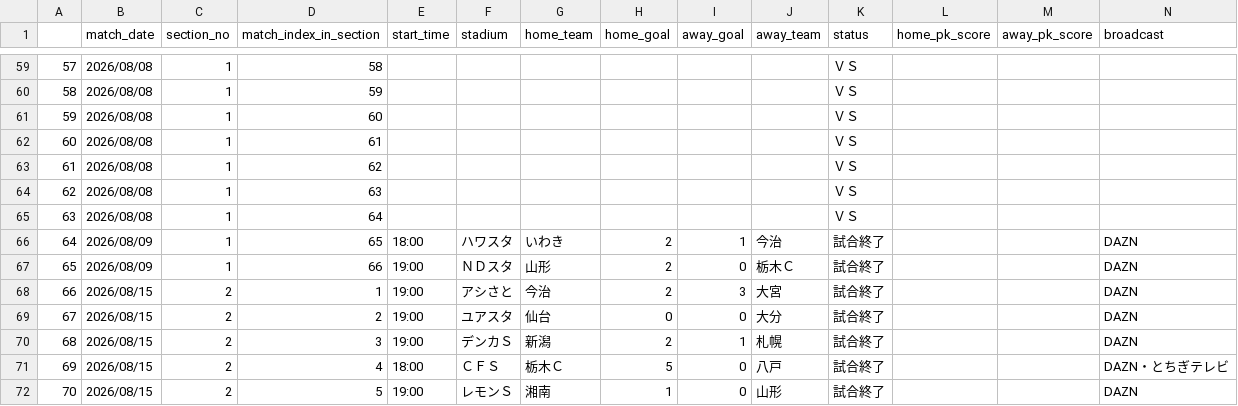
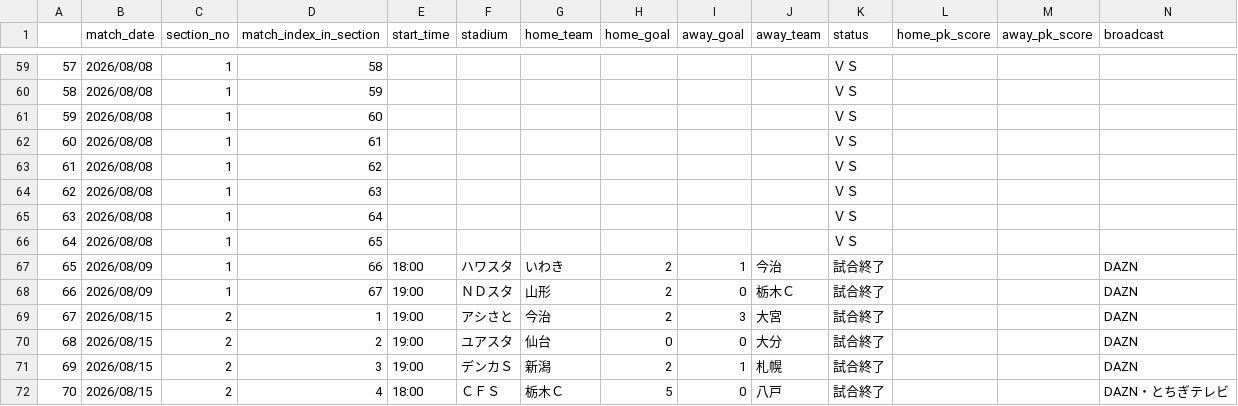
Before and after one commit to mokekuma-git/JLeague_Matches-Bar_Graph, a CSV file: docs/csv/26-27_allmatch_result-J2.csv, drawn as a sheet; only a part is shown, gaps mark what is left out; the shorter side is filled out with more unchanged rows; addresses are those after the commit; the diff names each change by its address in the sheet, - before the commit and + after, or states it on an @@ line.

```diff
--- a/docs/csv/26-27_allmatch_result-J2.csv
+++ b/docs/csv/26-27_allmatch_result-J2.csv
+row 66: 64 | 2026/08/08 | 1 | 65 |  |  |  |  |  |  | ＶＳ
@@ column A renumbered from row 67 down @@
-D67 (match_index_in_section): 65
+D67 (match_index_in_section): 66
-D68 (match_index_in_section): 66
+D68 (match_index_in_section): 67
```
Also changed, not shown: docs/csv/26-27_allmatch_result-J1.csv, docs/csv/26-27_allmatch_result-J3.csv, 1 other file.
